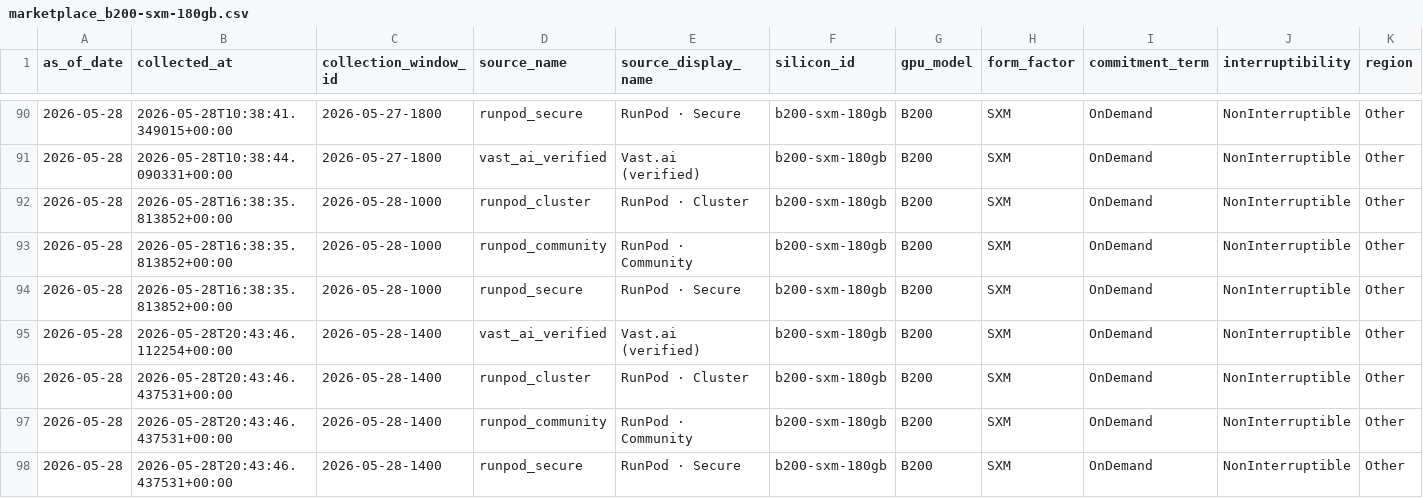
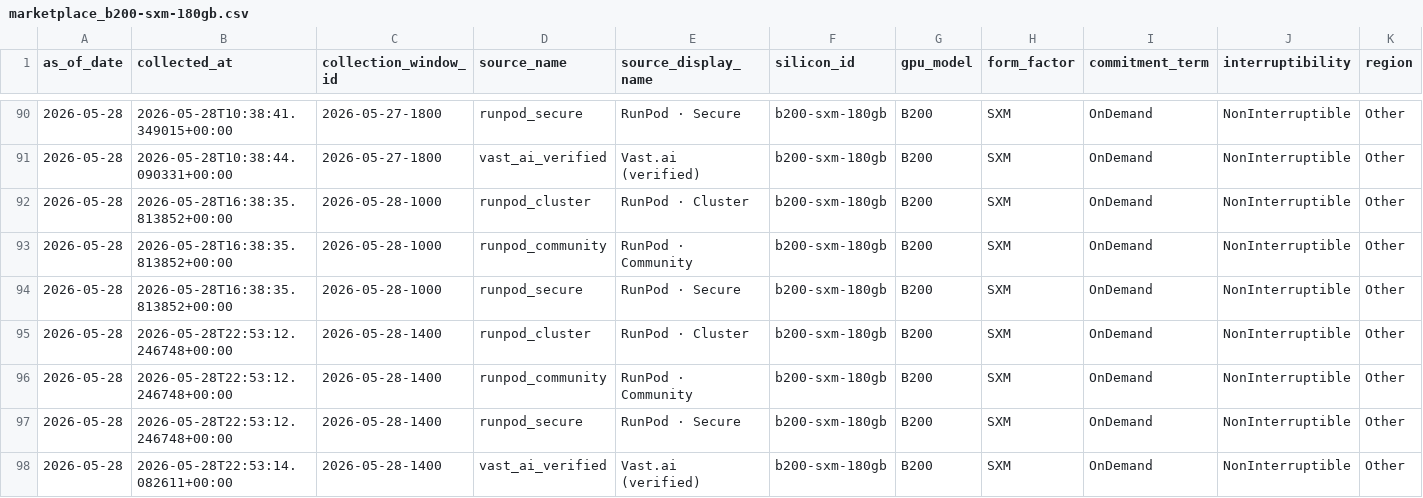
Before and after one commit to ccir-index/ccir-site, a CSV file: public/data/marketplace_b200-sxm-180gb.csv, drawn as a sheet; only a part is shown, gaps mark what is left out; removed rows and columns are numbered as before the commit, all else as after; rows hold the shown columns only; the diff names each change by its address in the sheet, - before the commit and + after, or states it on an @@ line.

```diff
--- a/public/data/marketplace_b200-sxm-180gb.csv
+++ b/public/data/marketplace_b200-sxm-180gb.csv
-row 95: 2026-05-28 | 2026-05-28T20:43:46.112254+00:00 | 2026-05-28-1400 | vast_ai_verified | Vast.ai (verified) | b200-sxm-180gb | B200 | SXM | OnDemand | NonInterruptible | Other
-B95:B97 (collected_at): 2026-05-28T20:43:46.437531+00:00
+B95:B97 (collected_at): 2026-05-28T22:53:12.246748+00:00
+row 98: 2026-05-28 | 2026-05-28T22:53:14.082611+00:00 | 2026-05-28-1400 | vast_ai_verified | Vast.ai (verified) | b200-sxm-180gb | B200 | SXM | OnDemand | NonInterruptible | Other
```
Also changed, not shown: public/data/marketplace_a100-sxm-80gb.csv, public/data/marketplace_h100-sxm-80gb.csv, 2 other files.
